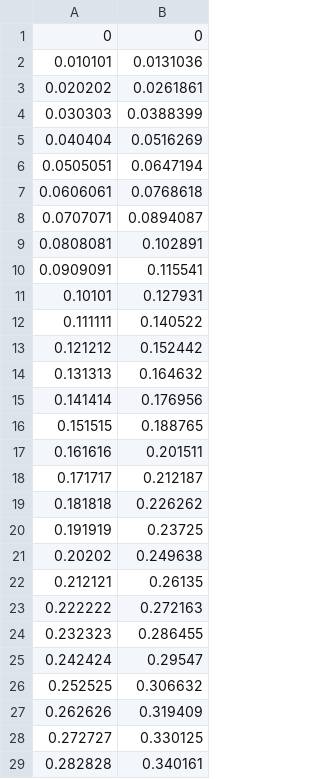
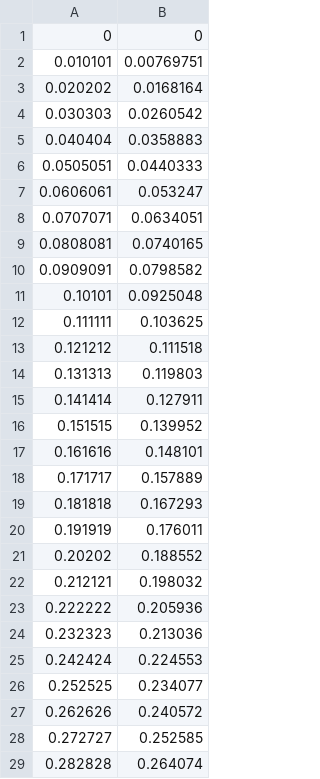
Before and after one commit to f-pernice/deletion-side-info-compression, a CSV file: sim_output_n1000.csv, drawn as a sheet; only a part is shown; the diff covers the shown part only.

```diff
--- a/sim_output_n1000.csv
+++ b/sim_output_n1000.csv
@@ -1,29 +1,29 @@
 0,0
-0.010101,0.0131036
-0.020202,0.0261861
-0.030303,0.0388399
-0.040404,0.0516269
-0.0505051,0.0647194
-0.0606061,0.0768618
-0.0707071,0.0894087
-0.0808081,0.102891
-0.0909091,0.115541
-0.10101,0.127931
-0.111111,0.140522
-0.121212,0.152442
-0.131313,0.164632
-0.141414,0.176956
-0.151515,0.188765
-0.161616,0.201511
-0.171717,0.212187
-0.181818,0.226262
-0.191919,0.23725
-0.20202,0.249638
-0.212121,0.26135
-0.222222,0.272163
-0.232323,0.286455
-0.242424,0.29547
-0.252525,0.306632
-0.262626,0.319409
-0.272727,0.330125
-0.282828,0.340161
+0.010101,0.00769751
+0.020202,0.0168164
+0.030303,0.0260542
+0.040404,0.0358883
+0.0505051,0.0440333
+0.0606061,0.053247
+0.0707071,0.0634051
+0.0808081,0.0740165
+0.0909091,0.0798582
+0.10101,0.0925048
+0.111111,0.103625
+0.121212,0.111518
+0.131313,0.119803
+0.141414,0.127911
+0.151515,0.139952
+0.161616,0.148101
+0.171717,0.157889
+0.181818,0.167293
+0.191919,0.176011
+0.20202,0.188552
+0.212121,0.198032
+0.222222,0.205936
+0.232323,0.213036
+0.242424,0.224553
+0.252525,0.234077
+0.262626,0.240572
+0.272727,0.252585
+0.282828,0.264074
```
Also changed, not shown: 71 edited cells elsewhere in this file, sim_output_n10000.csv, 14 other files.
